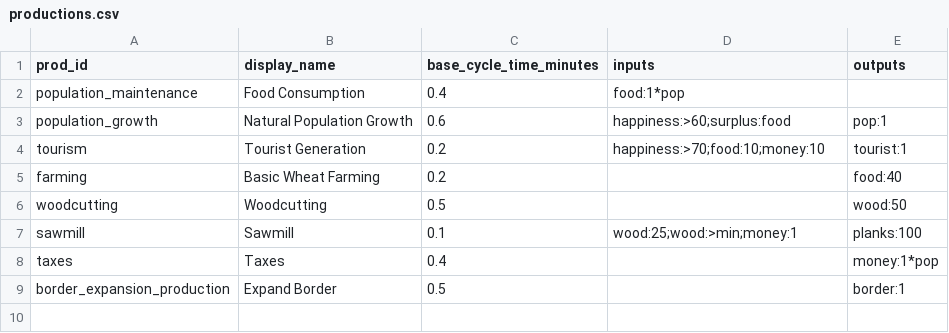
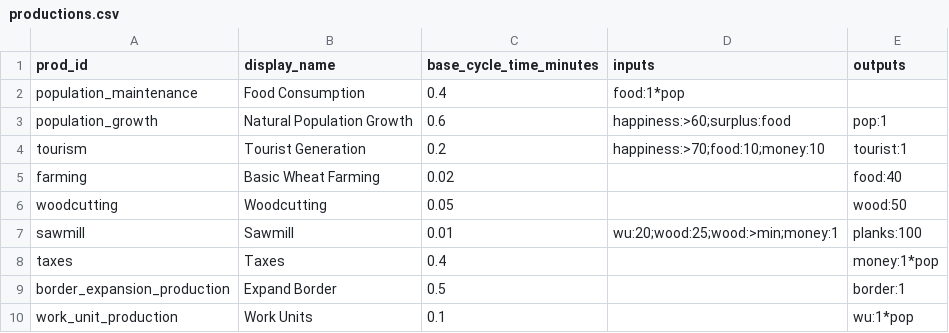
Before and after one commit to Quackers29/BusinessCraft, a CSV file: forge/run/config/businesscraft/productions.csv, drawn as a sheet.

```diff
--- a/forge/run/config/businesscraft/productions.csv
+++ b/forge/run/config/businesscraft/productions.csv
@@ -4,6 +4,7 @@ population_growth,Natural Population Growth,0.6,happiness:>60;surplus:food,pop:1
 tourism,Tourist Generation,0.2,happiness:>70;food:10;money:10,tourist:1
-farming,Basic Wheat Farming,0.2,,food:40
-woodcutting,Woodcutting,0.5,,wood:50
-sawmill,Sawmill,0.1,wood:25;wood:>min;money:1,planks:100
+farming,Basic Wheat Farming,0.02,,food:40
+woodcutting,Woodcutting,0.05,,wood:50
+sawmill,Sawmill,0.01,wu:20;wood:25;wood:>min;money:1,planks:100
 taxes,Taxes,0.4,,money:1*pop
 border_expansion_production,Expand Border,0.5,,border:1
+work_unit_production,Work Units,0.1,,wu:1*pop
```
Also changed, not shown: forge/run/config/businesscraft/biomes.csv, forge/run/config/businesscraft/upgrades.csv, 16 other files.
